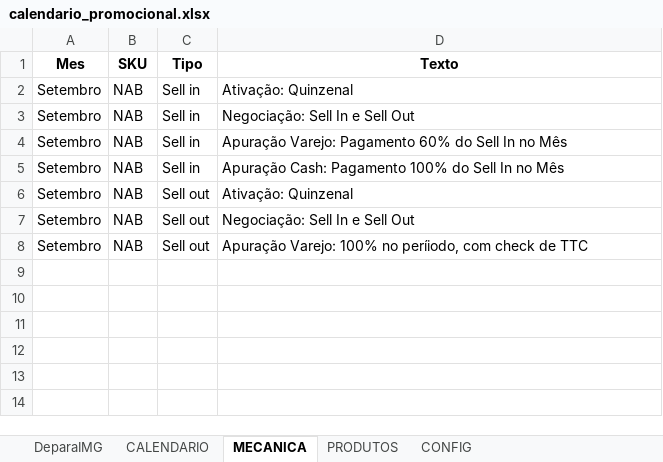
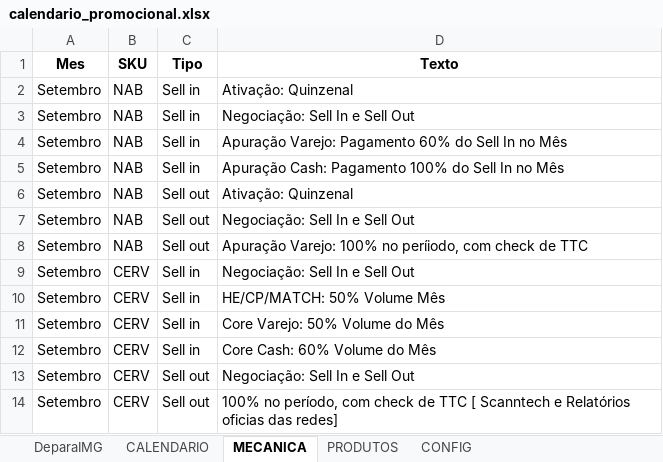
Before and after one commit to JhonatandeAlmeida/Calendario, an Excel workbook: data/calendario_promocional.xlsx, sheet MECANICA, drawn as a sheet; values as stored, in another font and other column widths than the file's, no borders; the diff names each change by its address in the sheet, - before the commit and + after, or states it on an @@ line.

```diff
--- a/data/calendario_promocional.xlsx (sheet MECANICA)
+++ b/data/calendario_promocional.xlsx (sheet MECANICA)
+row 9: Setembro | CERV | Sell in | Negociação: Sell In e Sell Out
+row 10: Setembro | CERV | Sell in | HE/CP/MATCH: 50% Volume Mês
+row 11: Setembro | CERV | Sell in | Core Varejo: 50% Volume do Mês
+row 12: Setembro | CERV | Sell in | Core Cash: 60% Volume do Mês
+row 13: Setembro | CERV | Sell out | Negociação: Sell In e Sell Out
+row 14: Setembro | CERV | Sell out | 100% no período, com check de TTC [ Scanntech e Relatórios oficias das redes]
```
Also changed, not shown: sheet PRODUTOS, sheet DeparaIMG, formulas that keep their value.
